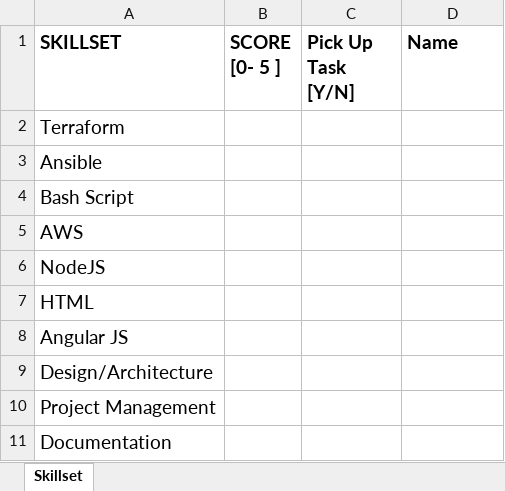
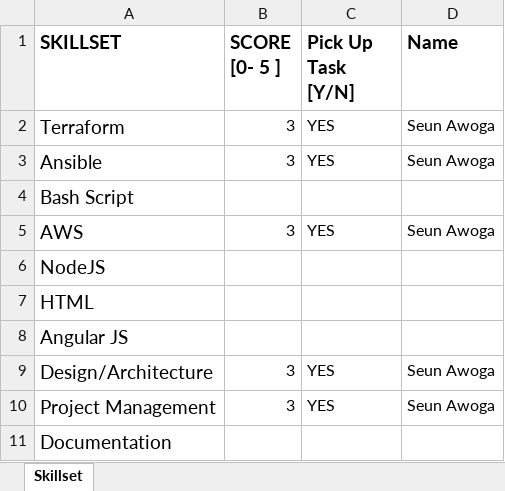
Before and after one commit to shegoj/maven-project, an Excel workbook: skillset.xlsx, sheet Skillset, drawn as a sheet; values as stored, in another font and other column widths than the file's, no borders; the diff names each change by its address in the sheet, - before the commit and + after, or states it on an @@ line.

```diff
--- a/skillset.xlsx (sheet Skillset)
+++ b/skillset.xlsx (sheet Skillset)
-B2:B3 (SCORE [0- 5 ]): (empty)
+B2:B3 (SCORE [0- 5 ]): 3
-C2:C3 (Pick Up Task [Y/N]): (empty)
+C2:C3 (Pick Up Task [Y/N]): YES
-D2:D3 (Name): (empty)
+D2:D3 (Name): Seun Awoga
-B5 (SCORE [0- 5 ]): (empty)
+B5 (SCORE [0- 5 ]): 3
-C5 (Pick Up Task [Y/N]): (empty)
+C5 (Pick Up Task [Y/N]): YES
-D5 (Name): (empty)
+D5 (Name): Seun Awoga
-B9:B10 (SCORE [0- 5 ]): (empty)
+B9:B10 (SCORE [0- 5 ]): 3
-C9:C10 (Pick Up Task [Y/N]): (empty)
+C9:C10 (Pick Up Task [Y/N]): YES
-D9:D10 (Name): (empty)
+D9:D10 (Name): Seun Awoga
```
Also changed, not shown: 1 other file.
